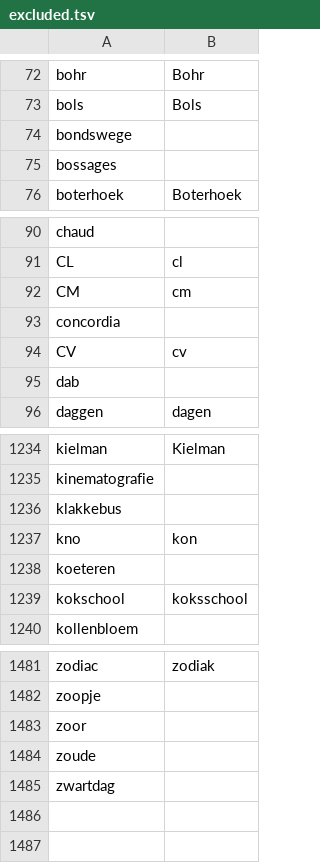
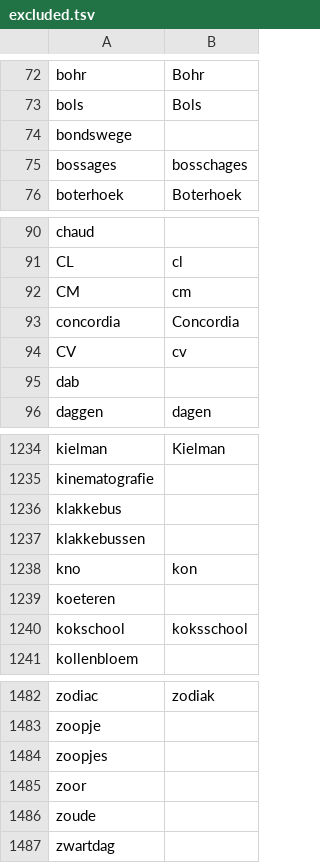
Before and after one commit to OpenTaal/opentaal-hunspell, a TSV file: elements/excluded.tsv, drawn as a sheet; only a part is shown, gaps mark what is left out.

```diff
--- a/elements/excluded.tsv
+++ b/elements/excluded.tsv
@@ -74,3 +74,3 @@ bols	Bols
 bondswege	
-bossages	
+bossages	bosschages
 boterhoek	Boterhoek
@@ -92,3 +92,3 @@ CL	cl
 CM	cm
-concordia	
+concordia	Concordia
 CV	cv
@@ -1236,2 +1236,3 @@ kinematografie
 klakkebus	
+klakkebussen	
 kno	kon
@@ -1482,2 +1483,3 @@ zodiac	zodiak
 zoopje	
+zoopjes	
 zoor	
```
Also changed, not shown: 5 other files.
